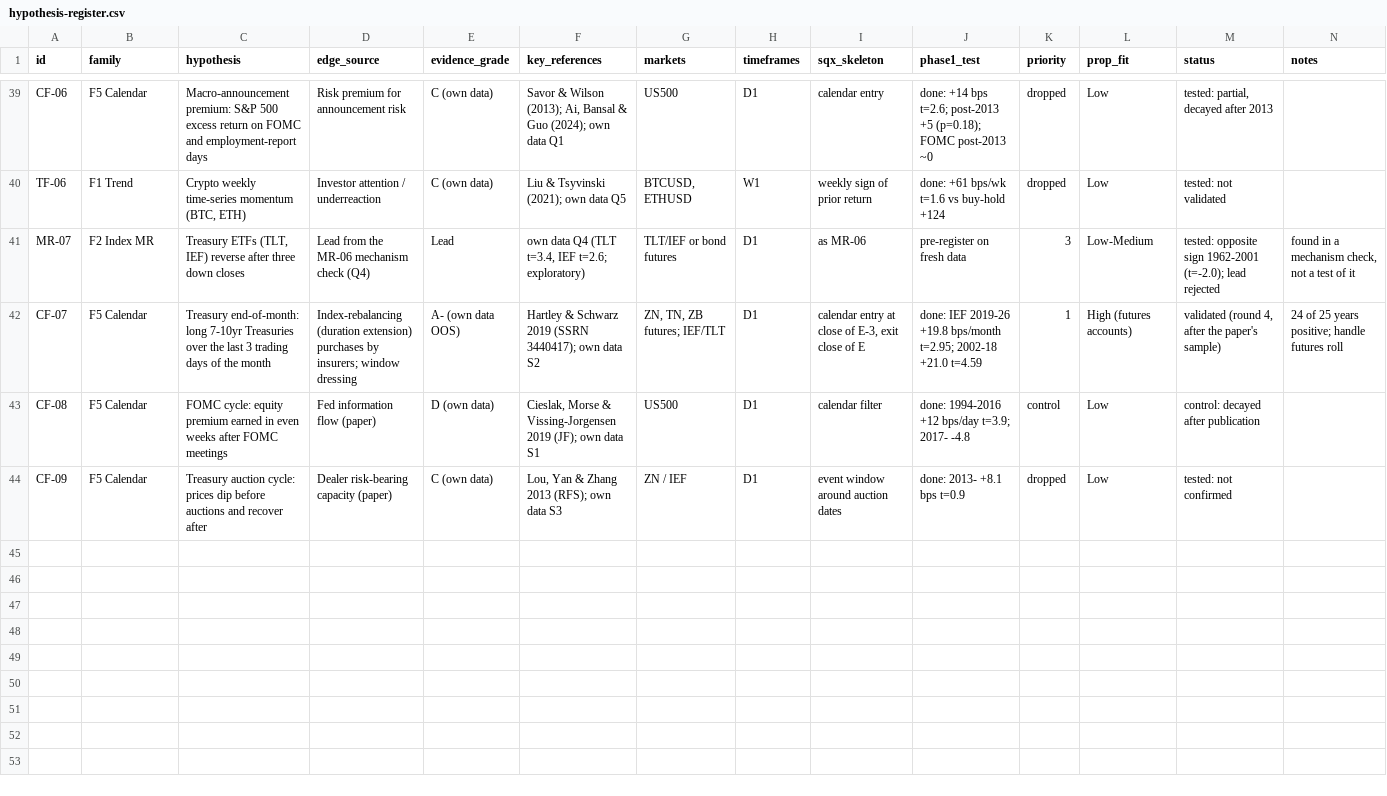
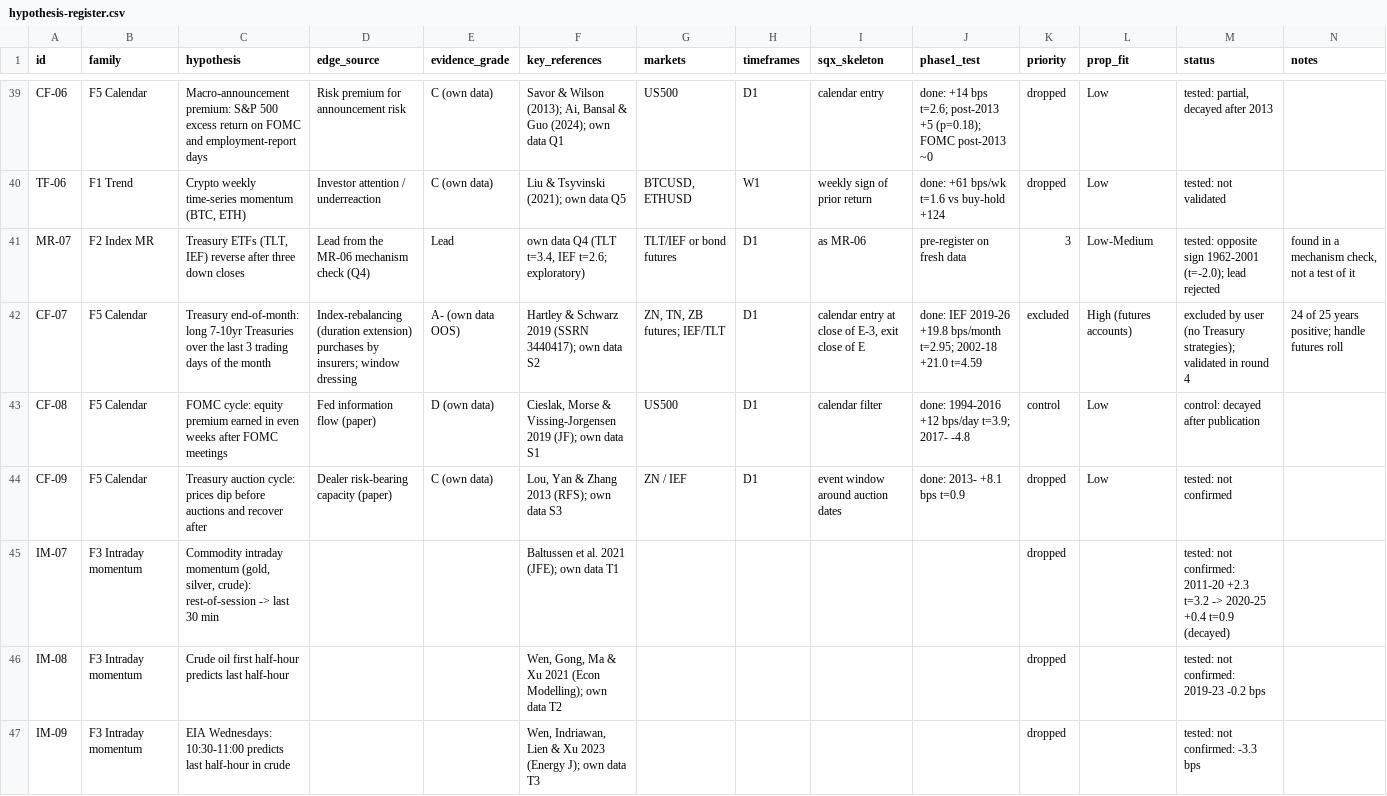
Before and after one commit to mahmod21593-sys/Strategyquant-bawa, a CSV file: research/hypothesis-register.csv, drawn as a sheet; only a part is shown, gaps mark what is left out; the diff covers the shown part only.

```diff
--- a/research/hypothesis-register.csv
+++ b/research/hypothesis-register.csv
@@ -41,4 +41,7 @@ TF-06,F1 Trend,"Crypto weekly time-series momentum (BTC, ETH)",Investor attentio
 MR-07,F2 Index MR,"Treasury ETFs (TLT, IEF) reverse after three down closes",Lead from the MR-06 mechanism check (Q4),Lead,"own data Q4 (TLT t=3.4, IEF t=2.6; exploratory)",TLT/IEF or bond futures,D1,as MR-06,pre-register on fresh data,3,Low-Medium,tested: opposite sign 1962-2001 (t=-2.0); lead rejected,"found in a mechanism check, not a test of it"
-CF-07,F5 Calendar,Treasury end-of-month: long 7-10yr Treasuries over the last 3 trading days of the month,Index-rebalancing (duration extension) purchases by insurers; window dressing,A- (own data OOS),Hartley & Schwarz 2019 (SSRN 3440417); own data S2,"ZN, TN, ZB futures; IEF/TLT",D1,"calendar entry at close of E-3, exit close of E",done: IEF 2019-26 +19.8 bps/month t=2.95; 2002-18 +21.0 t=4.59,1,High (futures accounts),"validated (round 4, after the paper's sample)",24 of 25 years positive; handle futures roll
+CF-07,F5 Calendar,Treasury end-of-month: long 7-10yr Treasuries over the last 3 trading days of the month,Index-rebalancing (duration extension) purchases by insurers; window dressing,A- (own data OOS),Hartley & Schwarz 2019 (SSRN 3440417); own data S2,"ZN, TN, ZB futures; IEF/TLT",D1,"calendar entry at close of E-3, exit close of E",done: IEF 2019-26 +19.8 bps/month t=2.95; 2002-18 +21.0 t=4.59,excluded,High (futures accounts),excluded by user (no Treasury strategies); validated in round 4,24 of 25 years positive; handle futures roll
 CF-08,F5 Calendar,FOMC cycle: equity premium earned in even weeks after FOMC meetings,Fed information flow (paper),D (own data),"Cieslak, Morse & Vissing-Jorgensen 2019 (JF); own data S1",US500,D1,calendar filter,done: 1994-2016 +12 bps/day t=3.9; 2017- -4.8,control,Low,control: decayed after publication,
 CF-09,F5 Calendar,Treasury auction cycle: prices dip before auctions and recover after,Dealer risk-bearing capacity (paper),C (own data),"Lou, Yan & Zhang 2013 (RFS); own data S3",ZN / IEF,D1,event window around auction dates,done: 2013- +8.1 bps t=0.9,dropped,Low,tested: not confirmed,
+IM-07,F3 Intraday momentum,"Commodity intraday momentum (gold, silver, crude): rest-of-session -> last 30 min",,,Baltussen et al. 2021 (JFE); own data T1,,,,,dropped,,tested: not confirmed: 2011-20 +2.3 t=3.2 -> 2020-25 +0.4 t=0.9 (decayed),
+IM-08,F3 Intraday momentum,Crude oil first half-hour predicts last half-hour,,,"Wen, Gong, Ma & Xu 2021 (Econ Modelling); own data T2",,,,,dropped,,tested: not confirmed: 2019-23 -0.2 bps,
+IM-09,F3 Intraday momentum,EIA Wednesdays: 10:30-11:00 predicts last half-hour in crude,,,"Wen, Indriawan, Lien & Xu 2023 (Energy J); own data T3",,,,,dropped,,tested: not confirmed: -3.3 bps,
```
Also changed, not shown: 6 added rows and 4 edited cells elsewhere in this file, 13 other files.
